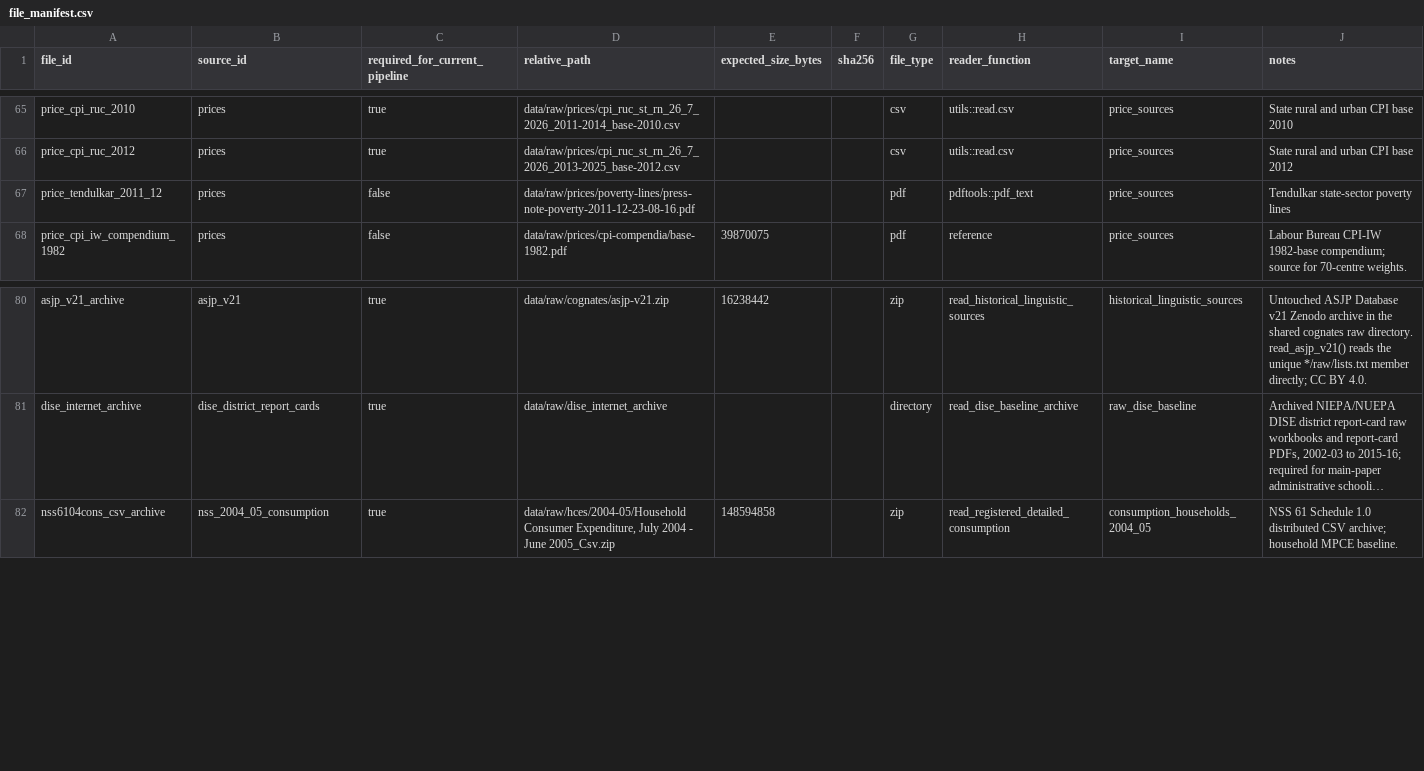
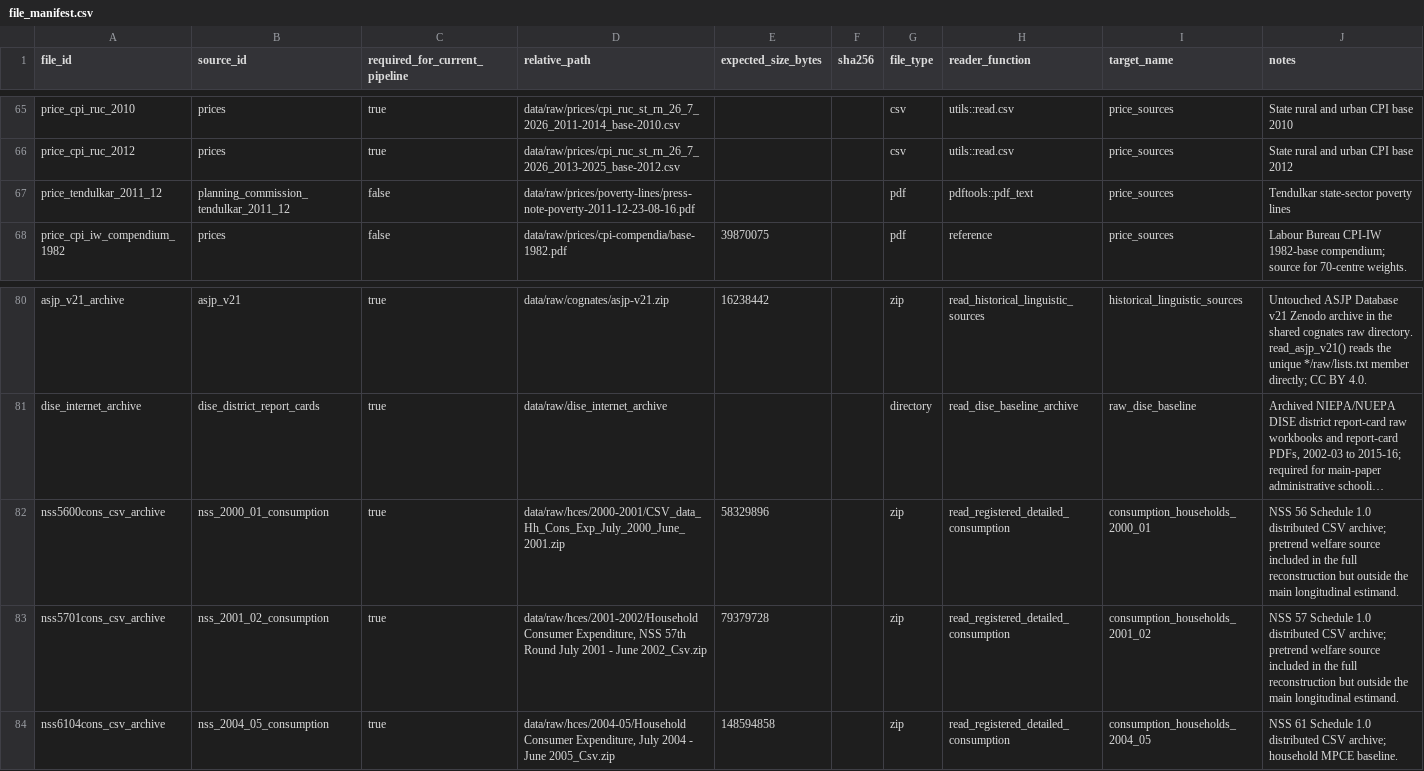
Before and after one commit to rishavbroy/emi-inequality-india, a CSV file: data/metadata/file_manifest.csv, drawn as a sheet; only a part is shown, gaps mark what is left out; long unchanged cells end in …; the diff names each change by its address in the sheet, - before the commit and + after, or states it on an @@ line.

```diff
--- a/data/metadata/file_manifest.csv
+++ b/data/metadata/file_manifest.csv
-B67 (source_id): prices
+B67 (source_id): planning_commission_tendulkar_2011_12
+row 82: nss5600cons_csv_archive | nss_2000_01_consumption | true | data/raw/hces/2000-2001/CSV_data_Hh_Cons_Exp_July_2000_June_2001.zip | 58329896 |  | zip | read_registered_detailed_consumption | consumption_households_2000_01 | NSS 56 Schedule 1.0 distributed CSV archive; pretrend welfare source included in the full reconstruction but outside the main longitudinal estimand.
+row 83: nss5701cons_csv_archive | nss_2001_02_consumption | true | data/raw/hces/2001-2002/Household Consumer Expenditure, NSS 57th Round July 2001 - June 2002_Csv.zip | 79379728 |  | zip | read_registered_detailed_consumption | consumption_households_2001_02 | NSS 57 Schedule 1.0 distributed CSV archive; pretrend welfare source included in the full reconstruction but outside the main longitudinal estimand.
```
Also changed, not shown: data/metadata/checksums.csv, data/metadata/consumption_survey_registry.csv, 9 other files.
